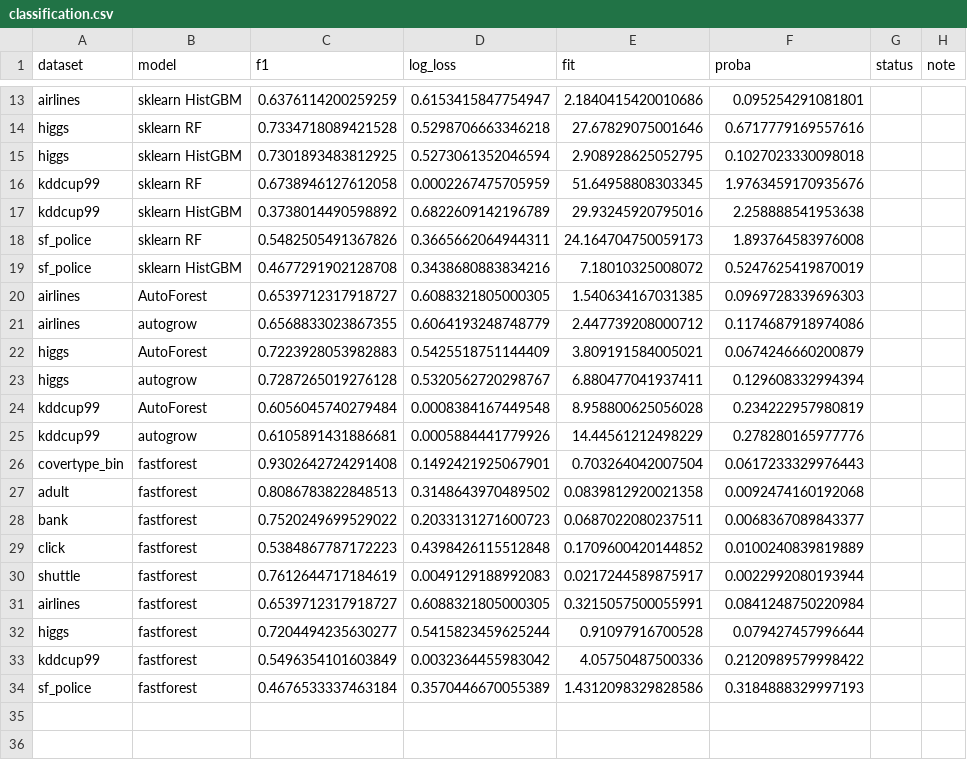
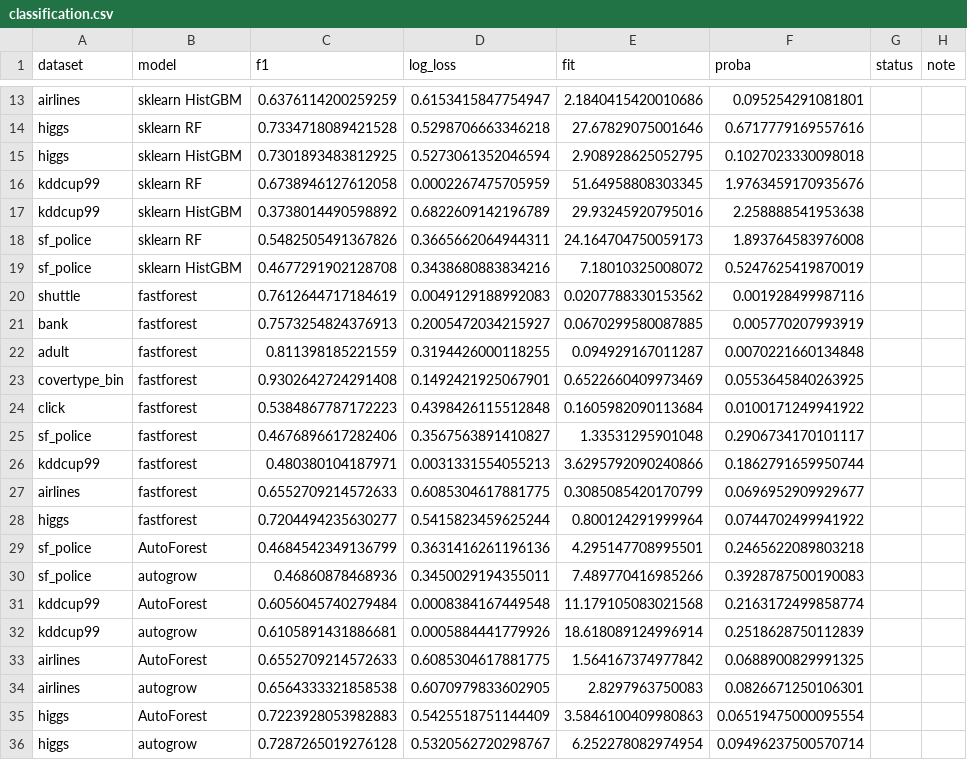
Before and after one commit to fastai/fastforest, a CSV file: tools/results/classification.csv, drawn as a sheet; only a part is shown, gaps mark what is left out.

Commit message:
Add gated target statistics, frequency features, natural sort, and order= for categorical columns

```diff
--- a/tools/results/classification.csv
+++ b/tools/results/classification.csv
@@ -19,16 +19,18 @@ sf_police,sklearn RF,0.5482505491367826,0.3665662064944311,24.164704750059173,1.
 sf_police,sklearn HistGBM,0.4677291902128708,0.3438680883834216,7.18010325008072,0.5247625419870019,,
-airlines,AutoForest,0.6539712317918727,0.6088321805000305,1.540634167031385,0.0969728339696303,,
-airlines,autogrow,0.6568833023867355,0.6064193248748779,2.447739208000712,0.1174687918974086,,
-higgs,AutoForest,0.7223928053982883,0.5425518751144409,3.809191584005021,0.0674246660200879,,
-higgs,autogrow,0.7287265019276128,0.5320562720298767,6.880477041937411,0.129608332994394,,
-kddcup99,AutoForest,0.6056045740279484,0.0008384167449548,8.958800625056028,0.234222957980819,,
-kddcup99,autogrow,0.6105891431886681,0.0005884441779926,14.44561212498229,0.278280165977776,,
-covertype_bin,fastforest,0.9302642724291408,0.1492421925067901,0.703264042007504,0.0617233329976443,,
-adult,fastforest,0.8086783822848513,0.3148643970489502,0.0839812920021358,0.0092474160192068,,
-bank,fastforest,0.7520249699529022,0.2033131271600723,0.0687022080237511,0.0068367089843377,,
-click,fastforest,0.5384867787172223,0.4398426115512848,0.1709600420144852,0.0100240839819889,,
-shuttle,fastforest,0.7612644717184619,0.0049129188992083,0.0217244589875917,0.0022992080193944,,
-airlines,fastforest,0.6539712317918727,0.6088321805000305,0.3215057500055991,0.0841248750220984,,
-higgs,fastforest,0.7204494235630277,0.5415823459625244,0.91097916700528,0.079427457996644,,
-kddcup99,fastforest,0.5496354101603849,0.0032364455983042,4.05750487500336,0.2120989579998422,,
-sf_police,fastforest,0.4676533337463184,0.3570446670055389,1.4312098329828586,0.3184888329997193,,
+shuttle,fastforest,0.7612644717184619,0.0049129188992083,0.0207788330153562,0.001928499987116,,
+bank,fastforest,0.7573254824376913,0.2005472034215927,0.0670299580087885,0.005770207993919,,
+adult,fastforest,0.811398185221559,0.3194426000118255,0.094929167011287,0.0070221660134848,,
+covertype_bin,fastforest,0.9302642724291408,0.1492421925067901,0.6522660409973469,0.0553645840263925,,
+click,fastforest,0.5384867787172223,0.4398426115512848,0.1605982090113684,0.0100171249941922,,
+sf_police,fastforest,0.4676896617282406,0.3567563891410827,1.33531295901048,0.2906734170101117,,
+kddcup99,fastforest,0.480380104187971,0.0031331554055213,3.6295792090240866,0.1862791659950744,,
+airlines,fastforest,0.6552709214572633,0.6085304617881775,0.3085085420170799,0.0696952909929677,,
+higgs,fastforest,0.7204494235630277,0.5415823459625244,0.800124291999964,0.0744702499941922,,
+sf_police,AutoForest,0.4684542349136799,0.3631416261196136,4.295147708995501,0.2465622089803218,,
+sf_police,autogrow,0.46860878468936,0.3450029194355011,7.489770416985266,0.3928787500190083,,
+kddcup99,AutoForest,0.6056045740279484,0.0008384167449548,11.179105083021568,0.2163172499858774,,
+kddcup99,autogrow,0.6105891431886681,0.0005884441779926,18.618089124996914,0.2518628750112839,,
+airlines,AutoForest,0.6552709214572633,0.6085304617881775,1.564167374977842,0.0688900829991325,,
+airlines,autogrow,0.6564333321858538,0.6070979833602905,2.8297963750083,0.0826671250106301,,
+higgs,AutoForest,0.7223928053982883,0.5425518751144409,3.5846100409980863,0.06519475000095554,,
+higgs,autogrow,0.7287265019276128,0.5320562720298767,6.252278082974954,0.09496237500570714,,
```
Also changed, not shown: tools/results/regression.csv, 41 other files.
